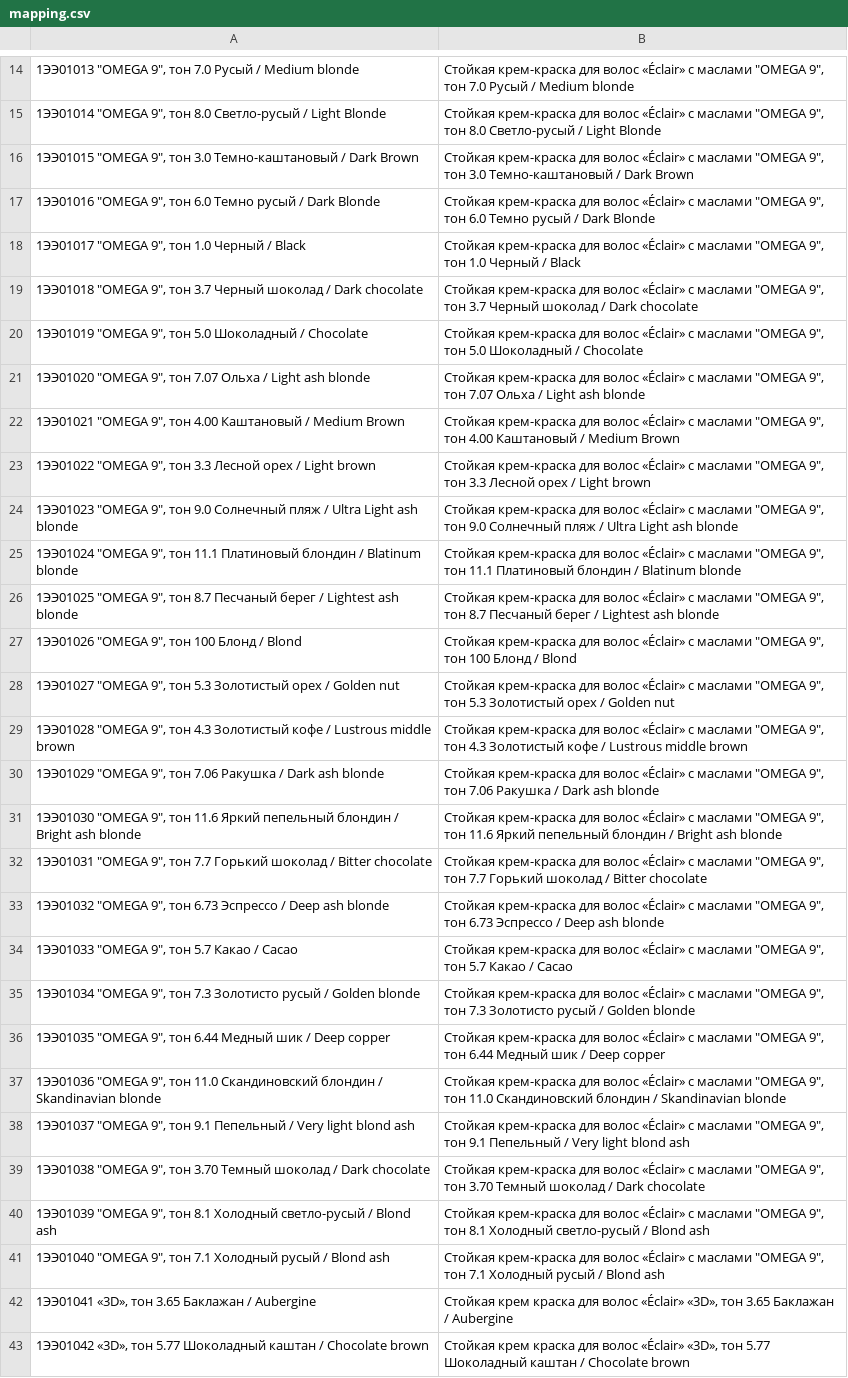
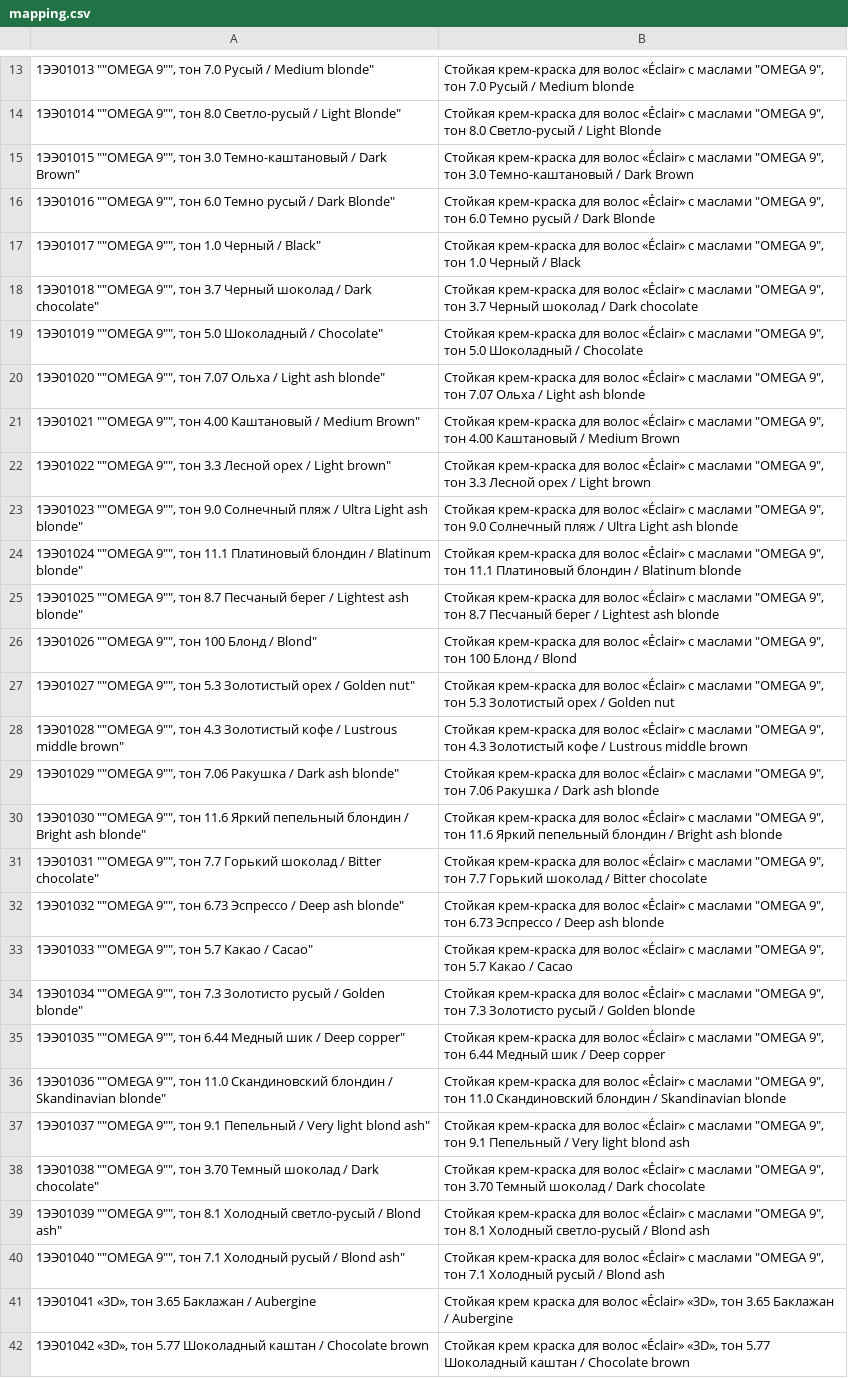
Before and after one commit to ulan-0110/alga-order, a CSV file: mapping.csv, drawn as a sheet; only a part is shown, gaps mark what is left out; addresses are those after the commit; the diff covers the shown part only; the diff names each change by its address in the sheet, - before the commit and + after, or states it on an @@ line.

Commit message:
Update mapping.csv

```diff
--- a/mapping.csv
+++ b/mapping.csv
-A13: 1ЭЭ01013 "OMEGA 9", тон 7.0 Русый / Medium blonde
+A13: 1ЭЭ01013 ""OMEGA 9"", тон 7.0 Русый / Medium blonde"
-A14: 1ЭЭ01014 "OMEGA 9", тон 8.0 Светло-русый / Light Blonde
+A14: 1ЭЭ01014 ""OMEGA 9"", тон 8.0 Светло-русый / Light Blonde"
-A15: 1ЭЭ01015 "OMEGA 9", тон 3.0 Темно-каштановый / Dark Brown
+A15: 1ЭЭ01015 ""OMEGA 9"", тон 3.0 Темно-каштановый / Dark Brown"
-A16: 1ЭЭ01016 "OMEGA 9", тон 6.0 Темно русый / Dark Blonde
+A16: 1ЭЭ01016 ""OMEGA 9"", тон 6.0 Темно русый / Dark Blonde"
-A17: 1ЭЭ01017 "OMEGA 9", тон 1.0 Черный / Black
+A17: 1ЭЭ01017 ""OMEGA 9"", тон 1.0 Черный / Black"
-A18: 1ЭЭ01018 "OMEGA 9", тон 3.7 Черный шоколад / Dark chocolate
+A18: 1ЭЭ01018 ""OMEGA 9"", тон 3.7 Черный шоколад / Dark chocolate"
-A19: 1ЭЭ01019 "OMEGA 9", тон 5.0 Шоколадный / Chocolate
+A19: 1ЭЭ01019 ""OMEGA 9"", тон 5.0 Шоколадный / Chocolate"
-A20: 1ЭЭ01020 "OMEGA 9", тон 7.07 Ольха / Light ash blonde
+A20: 1ЭЭ01020 ""OMEGA 9"", тон 7.07 Ольха / Light ash blonde"
-A21: 1ЭЭ01021 "OMEGA 9", тон 4.00 Каштановый / Medium Brown
+A21: 1ЭЭ01021 ""OMEGA 9"", тон 4.00 Каштановый / Medium Brown"
-A22: 1ЭЭ01022 "OMEGA 9", тон 3.3 Лесной орех / Light brown
+A22: 1ЭЭ01022 ""OMEGA 9"", тон 3.3 Лесной орех / Light brown"
-A23: 1ЭЭ01023 "OMEGA 9", тон 9.0 Солнечный пляж / Ultra Light ash blonde
+A23: 1ЭЭ01023 ""OMEGA 9"", тон 9.0 Солнечный пляж / Ultra Light ash blonde"
-A24: 1ЭЭ01024 "OMEGA 9", тон 11.1 Платиновый блондин / Blatinum blonde
+A24: 1ЭЭ01024 ""OMEGA 9"", тон 11.1 Платиновый блондин / Blatinum blonde"
-A25: 1ЭЭ01025 "OMEGA 9", тон 8.7 Песчаный берег / Lightest ash blonde
+A25: 1ЭЭ01025 ""OMEGA 9"", тон 8.7 Песчаный берег / Lightest ash blonde"
-A26: 1ЭЭ01026 "OMEGA 9", тон 100 Блонд / Blond
+A26: 1ЭЭ01026 ""OMEGA 9"", тон 100 Блонд / Blond"
-A27: 1ЭЭ01027 "OMEGA 9", тон 5.3 Золотистый орех / Golden nut
+A27: 1ЭЭ01027 ""OMEGA 9"", тон 5.3 Золотистый орех / Golden nut"
-A28: 1ЭЭ01028 "OMEGA 9", тон 4.3 Золотистый кофе / Lustrous middle brown
+A28: 1ЭЭ01028 ""OMEGA 9"", тон 4.3 Золотистый кофе / Lustrous middle brown"
-A29: 1ЭЭ01029 "OMEGA 9", тон 7.06 Ракушка / Dark ash blonde
+A29: 1ЭЭ01029 ""OMEGA 9"", тон 7.06 Ракушка / Dark ash blonde"
-A30: 1ЭЭ01030 "OMEGA 9", тон 11.6 Яркий пепельный блондин / Bright ash blonde
+A30: 1ЭЭ01030 ""OMEGA 9"", тон 11.6 Яркий пепельный блондин / Bright ash blonde"
-A31: 1ЭЭ01031 "OMEGA 9", тон 7.7 Горький шоколад / Bitter chocolate
+A31: 1ЭЭ01031 ""OMEGA 9"", тон 7.7 Горький шоколад / Bitter chocolate"
-A32: 1ЭЭ01032 "OMEGA 9", тон 6.73 Эспрессо / Deep ash blonde
+A32: 1ЭЭ01032 ""OMEGA 9"", тон 6.73 Эспрессо / Deep ash blonde"
-A33: 1ЭЭ01033 "OMEGA 9", тон 5.7 Какао / Cacao
+A33: 1ЭЭ01033 ""OMEGA 9"", тон 5.7 Какао / Cacao"
-A34: 1ЭЭ01034 "OMEGA 9", тон 7.3 Золотисто русый / Golden blonde
+A34: 1ЭЭ01034 ""OMEGA 9"", тон 7.3 Золотисто русый / Golden blonde"
-A35: 1ЭЭ01035 "OMEGA 9", тон 6.44 Медный шик / Deep copper
+A35: 1ЭЭ01035 ""OMEGA 9"", тон 6.44 Медный шик / Deep copper"
-A36: 1ЭЭ01036 "OMEGA 9", тон 11.0 Скандиновский блондин / Skandinavian blonde
+A36: 1ЭЭ01036 ""OMEGA 9"", тон 11.0 Скандиновский блондин / Skandinavian blonde"
-A37: 1ЭЭ01037 "OMEGA 9", тон 9.1 Пепельный / Very light blond ash
+A37: 1ЭЭ01037 ""OMEGA 9"", тон 9.1 Пепельный / Very light blond ash"
-A38: 1ЭЭ01038 "OMEGA 9", тон 3.70 Темный шоколад / Dark chocolate
+A38: 1ЭЭ01038 ""OMEGA 9"", тон 3.70 Темный шоколад / Dark chocolate"
-A39: 1ЭЭ01039 "OMEGA 9", тон 8.1 Холодный светло-русый / Blond ash
+A39: 1ЭЭ01039 ""OMEGA 9"", тон 8.1 Холодный светло-русый / Blond ash"
-A40: 1ЭЭ01040 "OMEGA 9", тон 7.1 Холодный русый / Blond ash
+A40: 1ЭЭ01040 ""OMEGA 9"", тон 7.1 Холодный русый / Blond ash"
```
Also changed, not shown: 1 added row, 7 removed rows and 55 edited cells elsewhere in this file.
